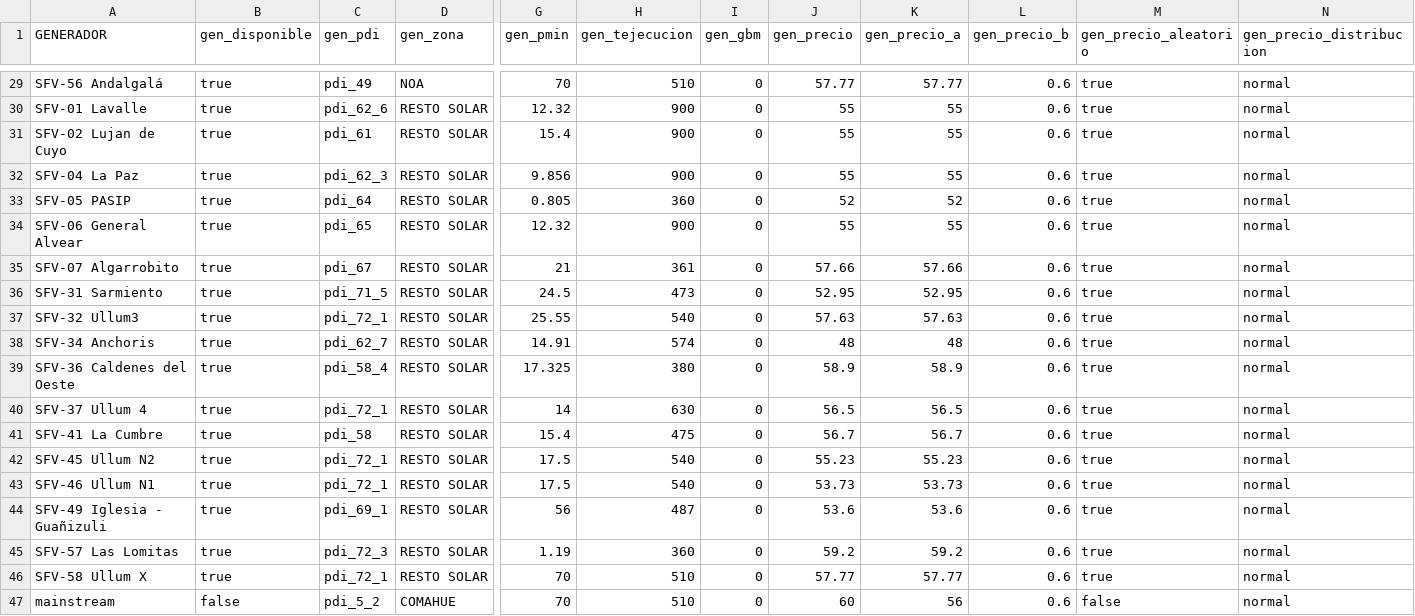
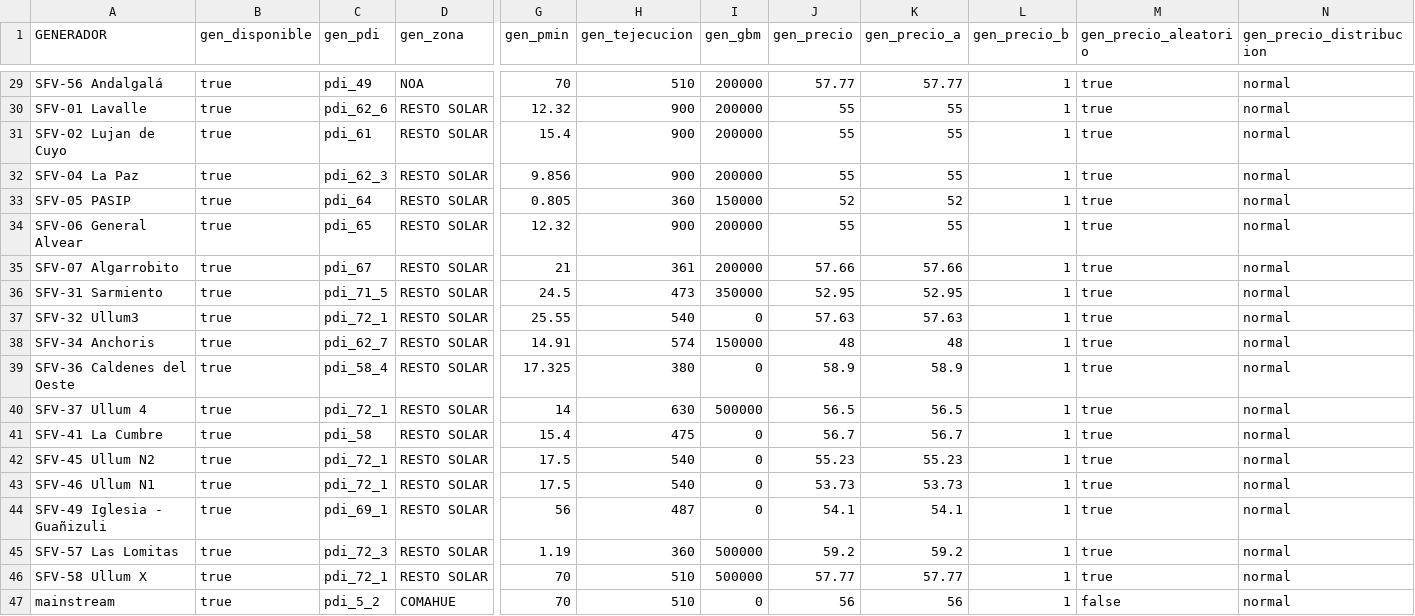
Before and after one commit to epereirab/renovar, a CSV file: renovar/datos/data_generadores.csv, drawn as a sheet; only a part is shown, gaps mark what is left out; the diff covers the shown part only; the diff names each change by its address in the sheet, - before the commit and + after, or states it on an @@ line.

```diff
--- a/renovar/datos/data_generadores.csv
+++ b/renovar/datos/data_generadores.csv
-I29:I32 (gen_gbm): 0
+I29:I32 (gen_gbm): 200000
-L29:L47 (gen_precio_b): 0.6
+L29:L47 (gen_precio_b): 1
-I33 (gen_gbm): 0
+I33 (gen_gbm): 150000
-I34:I35 (gen_gbm): 0
+I34:I35 (gen_gbm): 200000
-I36 (gen_gbm): 0
+I36 (gen_gbm): 350000
-I38 (gen_gbm): 0
+I38 (gen_gbm): 150000
-I40 (gen_gbm): 0
+I40 (gen_gbm): 500000
-J44 (gen_precio): 53.6
+J44 (gen_precio): 54.1
-K44 (gen_precio_a): 53.6
+K44 (gen_precio_a): 54.1
-I45:I46 (gen_gbm): 0
+I45:I46 (gen_gbm): 500000
-B47 (gen_disponible): false
+B47 (gen_disponible): true
-J47 (gen_precio): 60
+J47 (gen_precio): 56
```
Also changed, not shown: 48 edited cells elsewhere in this file, renovar/datos/data_config.csv, 2 other files.
